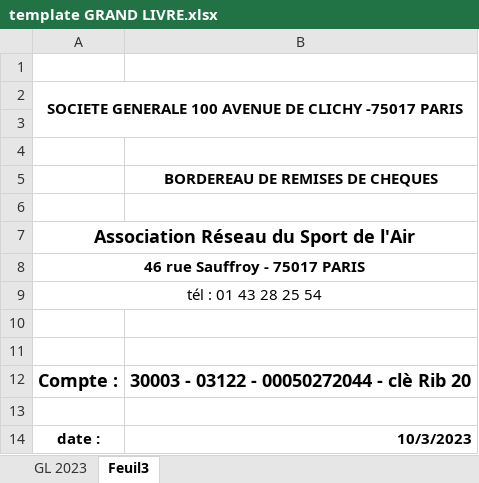
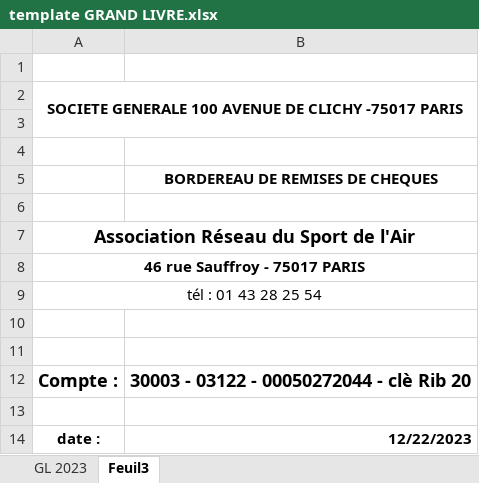
Before and after one commit to jducro/rsa_compta, an Excel workbook: public/template GRAND LIVRE.xlsx, sheet Feuil3, drawn as a sheet; values as stored, in another font and other column widths than the file's, no borders; charts and pictures not drawn; the diff names each change by its address in the sheet, - before the commit and + after, or states it on an @@ line.

```diff
--- a/public/template GRAND LIVRE.xlsx (sheet Feuil3)
+++ b/public/template GRAND LIVRE.xlsx (sheet Feuil3)
-B14: 10/3/2023
+B14: 12/22/2023
```
Also changed, not shown: sheet GL 2023, 5 other files.
